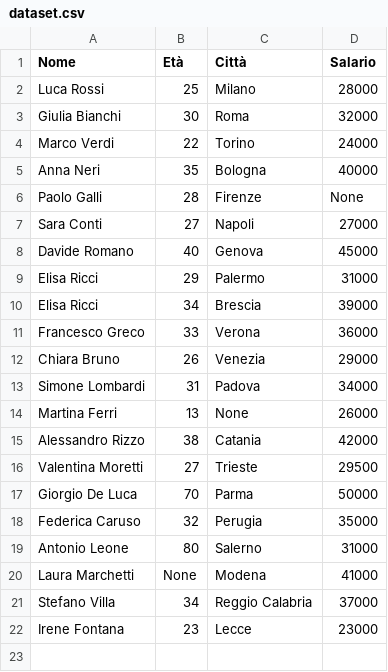
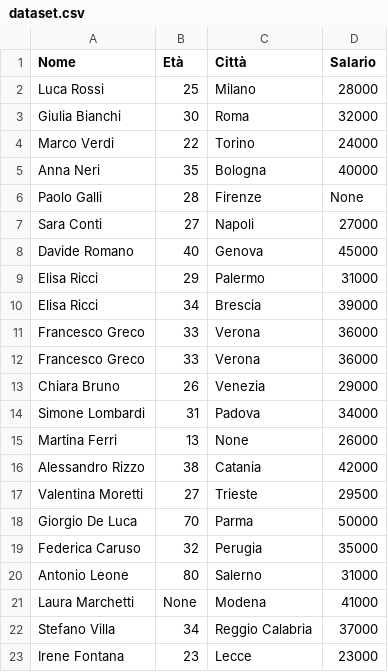
Before and after one commit to eli-carella/Deposito_Carella, a CSV file: Corso_Python_Febbraio/Mercoledì_25/Mattina/dataset.csv, drawn as a sheet; the diff names each change by its address in the sheet, - before the commit and + after, or states it on an @@ line.

```diff
--- a/Corso_Python_Febbraio/Mercoledì_25/Mattina/dataset.csv
+++ b/Corso_Python_Febbraio/Mercoledì_25/Mattina/dataset.csv
+row 12: Francesco Greco | 33 | Verona | 36000
```
Also changed, not shown: 6 other files.
